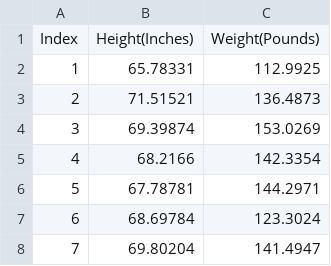
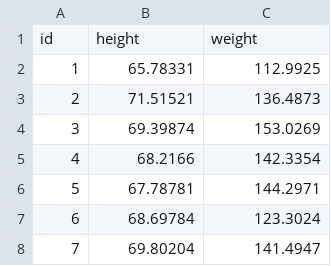
Before and after one commit to tanin47/superintendent, a CSV file: csv-samples/height_weight.csv (was csv-samples/hw_25000.csv), drawn as a sheet; only a part is shown; removed rows and columns are numbered as before the commit, all else as after; the diff names each change by its address in the sheet, - before the commit and + after, or states it on an @@ line.

Commit message:
Format with scrolling table

```diff
--- a/csv-samples/hw_25000.csv
+++ b/csv-samples/height_weight.csv
-row 1: Index | Height(Inches) | Weight(Pounds)
+row 1: id | height | weight
```
Also changed, not shown: 8 other files.
